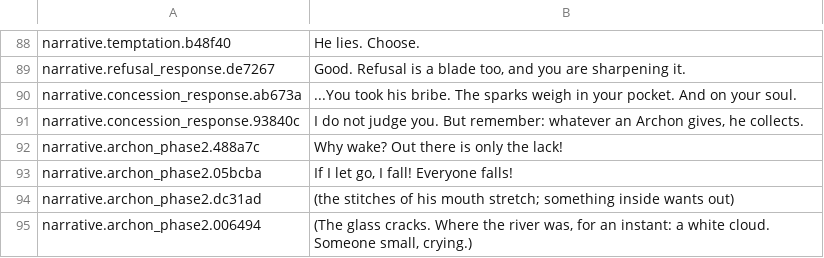
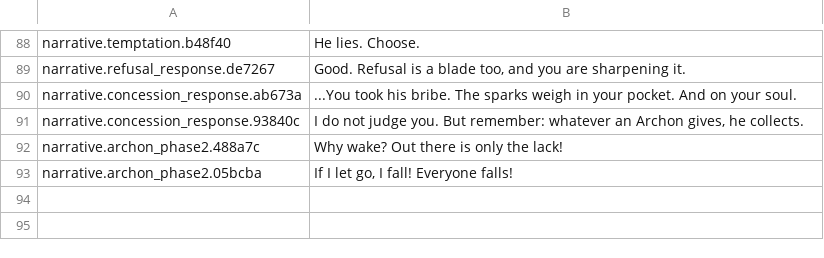
Before and after one commit to joaotatarin-svg/gnosis, a TSV file: assets/i18n/en/01_narrative_a.tsv, drawn as a sheet; only a part is shown, gaps mark what is left out.

```diff
--- a/assets/i18n/en/01_narrative_a.tsv
+++ b/assets/i18n/en/01_narrative_a.tsv
@@ -93,3 +93 @@ narrative.archon_phase2.488a7c	Why wake? Out there is only the lack!
 narrative.archon_phase2.05bcba	If I let go, I fall! Everyone falls!
-narrative.archon_phase2.dc31ad	(the stitches of his mouth stretch; something inside wants out)
-narrative.archon_phase2.006494	(The glass cracks. Where the river was, for an instant: a white cloud. Someone small, crying.)
```
Also changed, not shown: assets/i18n/_orfas.csv, assets/i18n/en/02_narrative_b.tsv, 15 other files.
